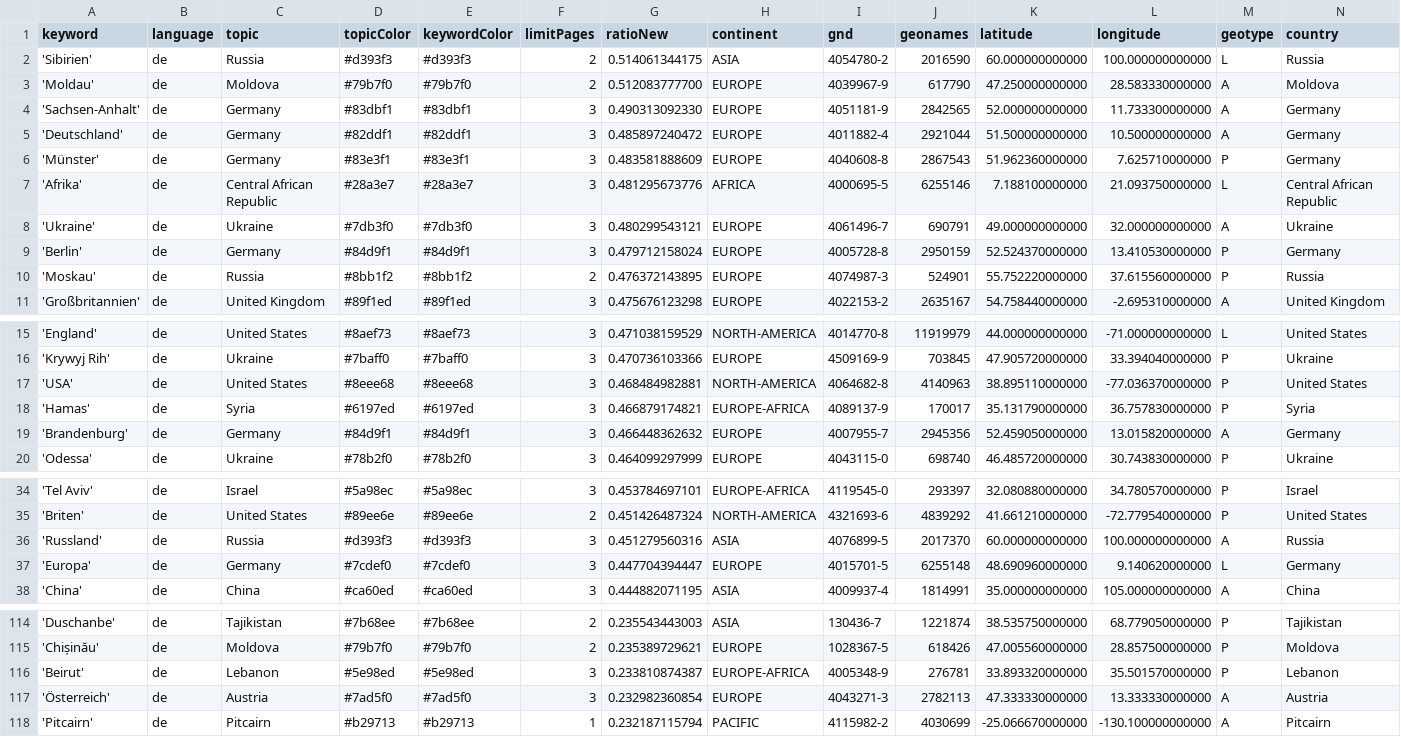
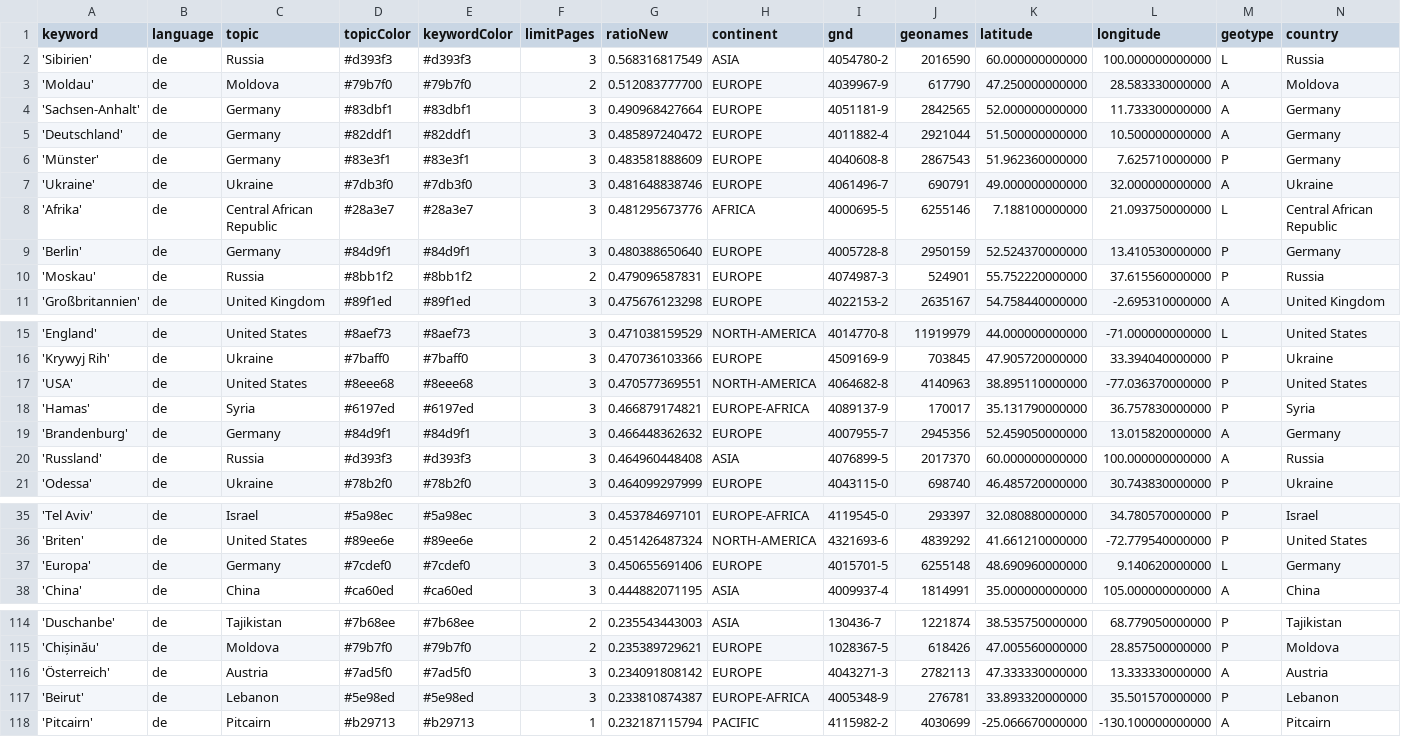
Before and after one commit to mizilett-news/ortsFluesterer, a CSV file: keywords.csv, drawn as a sheet; only a part is shown, gaps mark what is left out; removed rows and columns are numbered as before the commit, all else as after; rows hold the shown columns only; the diff covers the shown part only; the diff names each change by its address in the sheet, - before the commit and + after, or states it on an @@ line.

```diff
--- a/keywords.csv
+++ b/keywords.csv
-F2 (limitPages): 2
+F2 (limitPages): 3
-G2 (ratioNew): 0.514061344175
+G2 (ratioNew): 0.568316817549
-G4 (ratioNew): 0.490313092330
+G4 (ratioNew): 0.490968427664
+row 7: 'Ukraine' | de | Ukraine | #7db3f0 | #7db3f0 | 3 | 0.481648838746 | EUROPE | 4061496-7 | 690791 | 49.000000000000 | 32.000000000000 | A | Ukraine
-row 8: 'Ukraine' | de | Ukraine | #7db3f0 | #7db3f0 | 3 | 0.480299543121 | EUROPE | 4061496-7 | 690791 | 49.000000000000 | 32.000000000000 | A | Ukraine
-G9 (ratioNew): 0.479712158024
+G9 (ratioNew): 0.480388650640
-G10 (ratioNew): 0.476372143895
+G10 (ratioNew): 0.479096587831
-G17 (ratioNew): 0.468484982881
+G17 (ratioNew): 0.470577369551
+row 20: 'Russland' | de | Russia | #d393f3 | #d393f3 | 3 | 0.464960448408 | ASIA | 4076899-5 | 2017370 | 60.000000000000 | 100.000000000000 | A | Russia
-row 36: 'Russland' | de | Russia | #d393f3 | #d393f3 | 3 | 0.451279560316 | ASIA | 4076899-5 | 2017370 | 60.000000000000 | 100.000000000000 | A | Russia
-G37 (ratioNew): 0.447704394447
+G37 (ratioNew): 0.450655691406
+row 116: 'Österreich' | de | Austria | #7ad5f0 | #7ad5f0 | 3 | 0.234091808142 | EUROPE | 4043271-3 | 2782113 | 47.333330000000 | 13.333330000000 | A | Austria
-row 117: 'Österreich' | de | Austria | #7ad5f0 | #7ad5f0 | 3 | 0.232982360854 | EUROPE | 4043271-3 | 2782113 | 47.333330000000 | 13.333330000000 | A | Austria
```
Also changed, not shown: 1 added row, 1 removed row and 2 edited cells elsewhere in this file, 1 other file.
